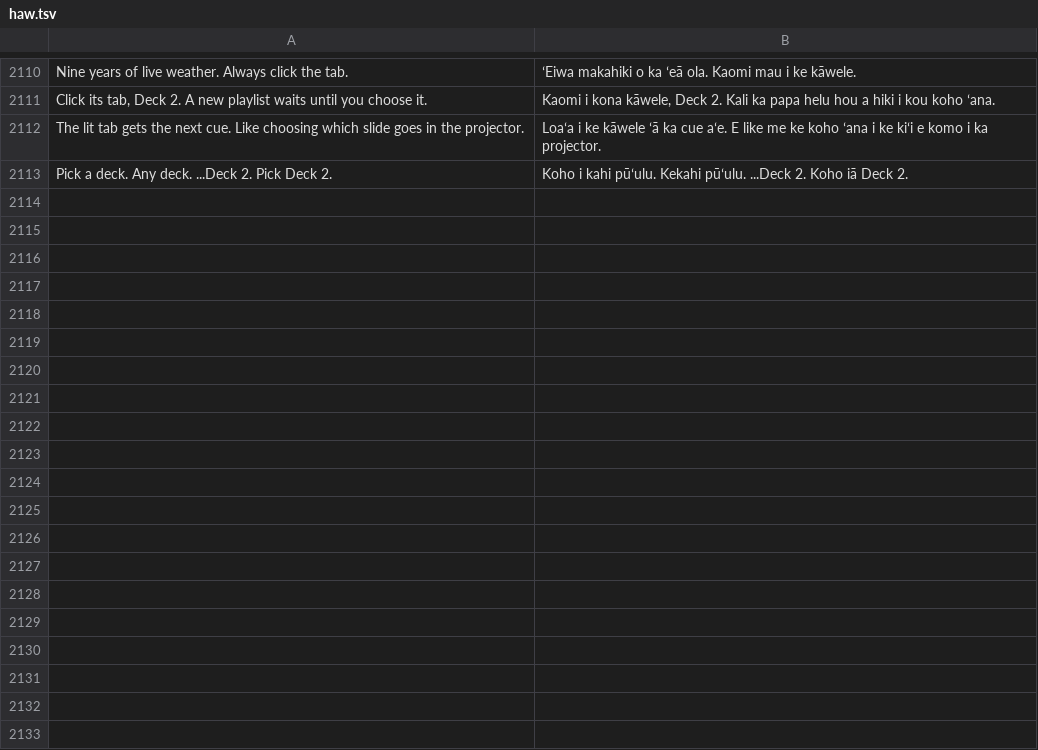
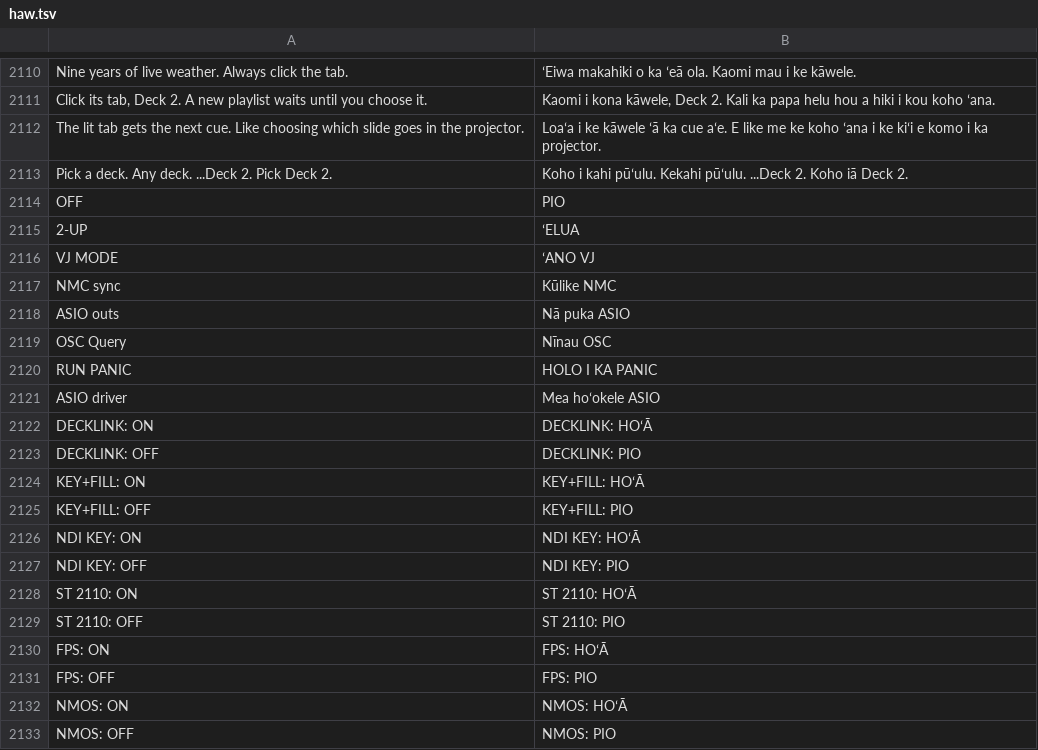
Before and after one commit to Utopian-Academy/Deckboy, a TSV file: data/lang/haw.tsv, drawn as a sheet; only a part is shown, gaps mark what is left out; the diff covers the shown part only; the diff names each change by its address in the sheet, - before the commit and + after, or states it on an @@ line.

```diff
--- a/data/lang/haw.tsv
+++ b/data/lang/haw.tsv
+row 2114: OFF | PIO
+row 2115: 2-UP | ʻELUA
+row 2116: VJ MODE | ʻANO VJ
+row 2117: NMC sync | Kūlike NMC
+row 2118: ASIO outs | Nā puka ASIO
+row 2119: OSC Query | Nīnau OSC
+row 2120: RUN PANIC | HOLO I KA PANIC
+row 2121: ASIO driver | Mea hoʻokele ASIO
+row 2122: DECKLINK: ON | DECKLINK: HOʻĀ
+row 2123: DECKLINK: OFF | DECKLINK: PIO
+row 2124: KEY+FILL: ON | KEY+FILL: HOʻĀ
+row 2125: KEY+FILL: OFF | KEY+FILL: PIO
+row 2126: NDI KEY: ON | NDI KEY: HOʻĀ
+row 2127: NDI KEY: OFF | NDI KEY: PIO
+row 2128: ST 2110: ON | ST 2110: HOʻĀ
+row 2129: ST 2110: OFF | ST 2110: PIO
+row 2130: FPS: ON | FPS: HOʻĀ
+row 2131: FPS: OFF | FPS: PIO
+row 2132: NMOS: ON | NMOS: HOʻĀ
+row 2133: NMOS: OFF | NMOS: PIO
```
Also changed, not shown: 26 added rows elsewhere in this file, data/lang/bg.tsv, data/lang/el.tsv, 16 other files.
